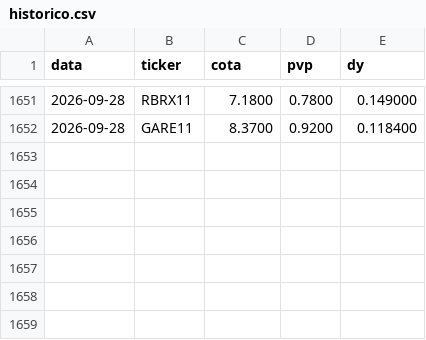
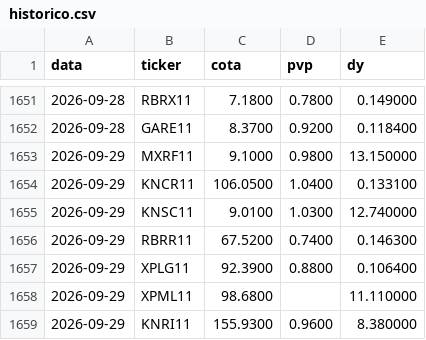
Before and after one commit to henriquebdasilva/analise-fiis, a CSV file: historico.csv, drawn as a sheet; only a part is shown, gaps mark what is left out; the diff names each change by its address in the sheet, - before the commit and + after, or states it on an @@ line.

```diff
--- a/historico.csv
+++ b/historico.csv
+row 1653: 2026-09-29 | MXRF11 | 9.1000 | 0.9800 | 13.150000
+row 1654: 2026-09-29 | KNCR11 | 106.0500 | 1.0400 | 0.133100
+row 1655: 2026-09-29 | KNSC11 | 9.0100 | 1.0300 | 12.740000
+row 1656: 2026-09-29 | RBRR11 | 67.5200 | 0.7400 | 0.146300
+row 1657: 2026-09-29 | XPLG11 | 92.3900 | 0.8800 | 0.106400
+row 1658: 2026-09-29 | XPML11 | 98.6800 |  | 11.110000
+row 1659: 2026-09-29 | KNRI11 | 155.9300 | 0.9600 | 8.380000
```
